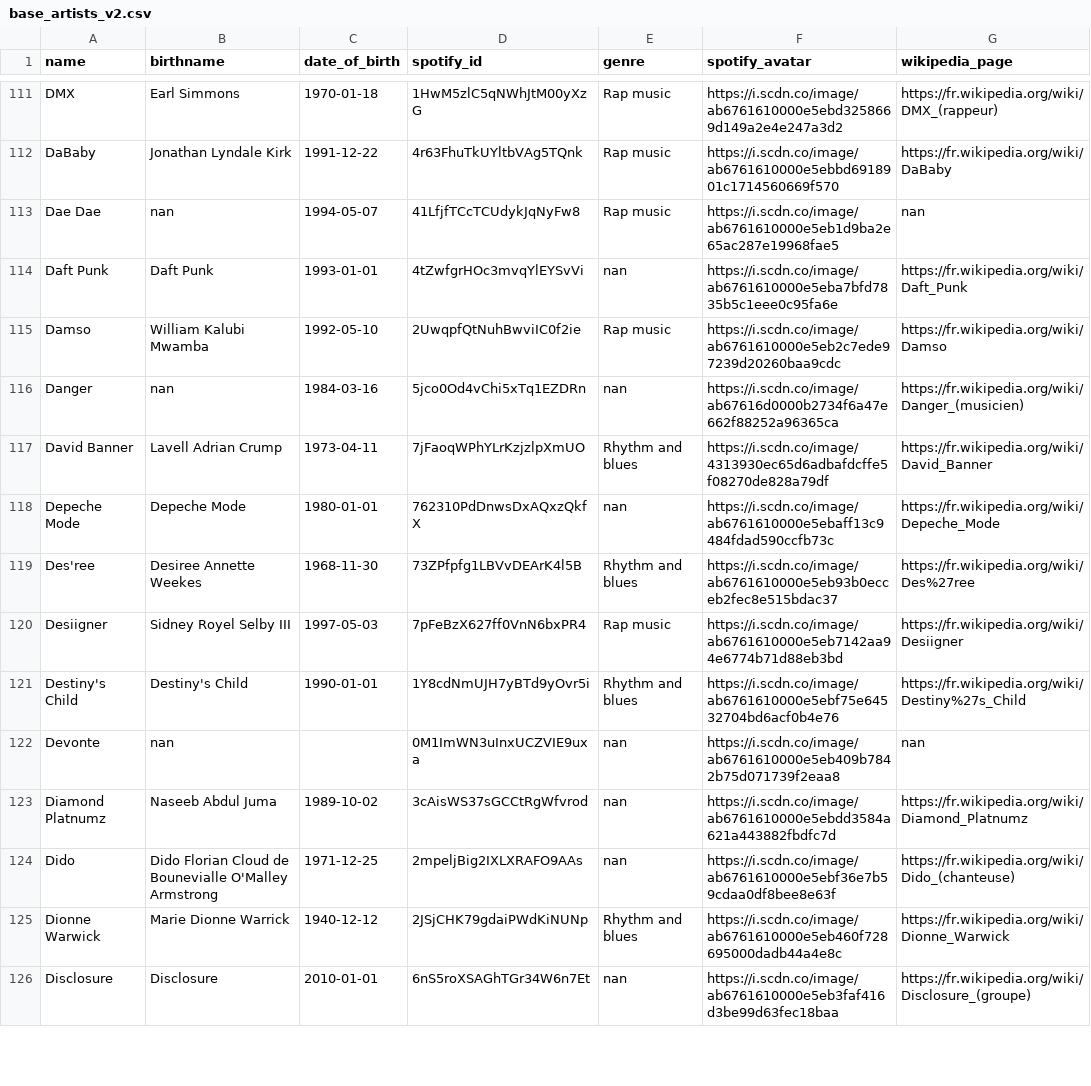
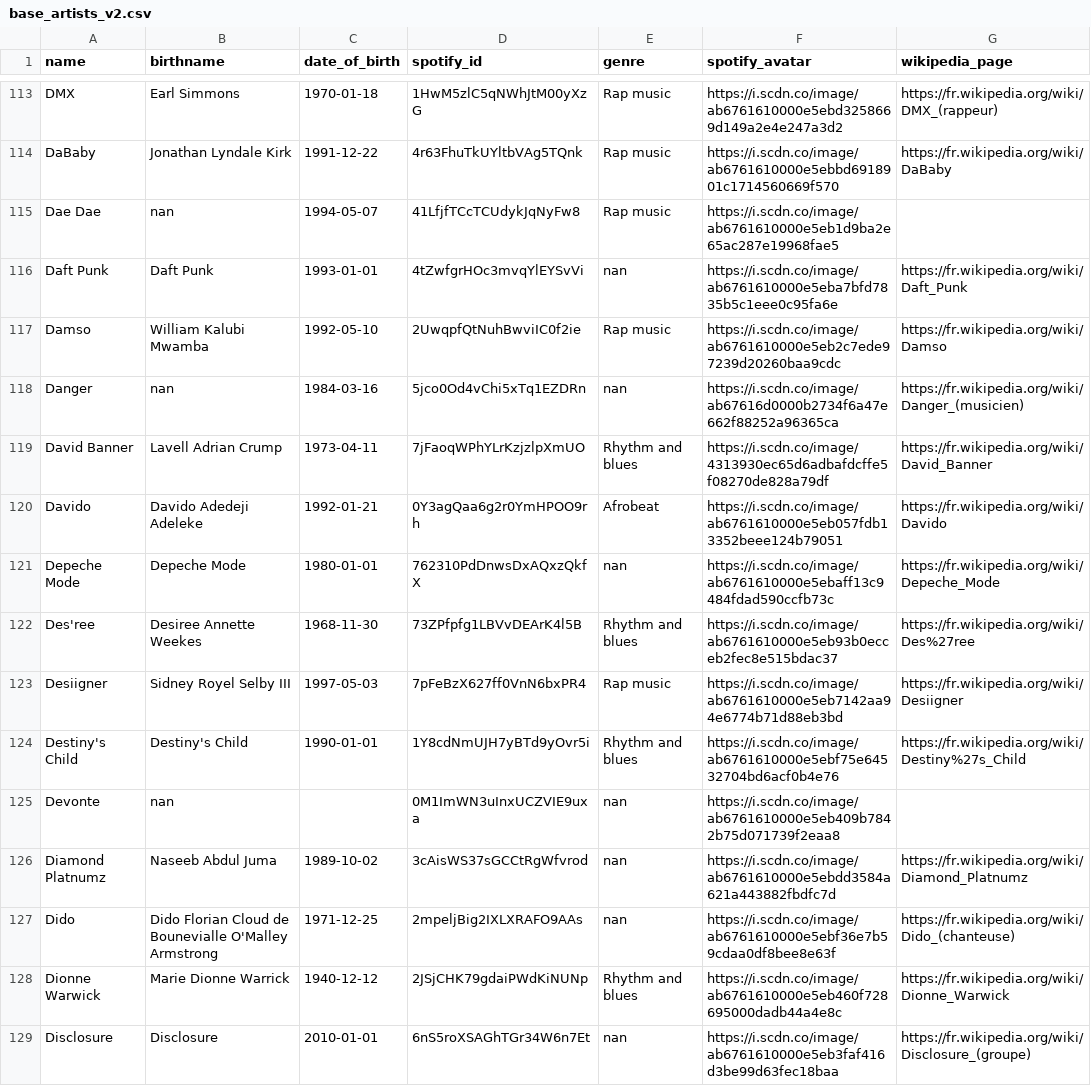
Before and after one commit to Zadigo/myblindtest, a CSV file: blindtest/media/base_artists_v2.csv, drawn as a sheet; only a part is shown, gaps mark what is left out; the diff covers the shown part only.

Commit message:
Export artists

```diff
--- a/blindtest/media/base_artists_v2.csv
+++ b/blindtest/media/base_artists_v2.csv
@@ -112,3 +114,3 @@ DMX,Earl Simmons,1970-01-18,1HwM5zlC5qNWhJtM00yXzG,Rap music,https://i.scdn.co/i
 DaBaby,Jonathan Lyndale Kirk,1991-12-22,4r63FhuTkUYltbVAg5TQnk,Rap music,https://i.scdn.co/image/ab6761610000e5ebbd6918901c1714560669f570,https://fr.wikipedia.org/wiki/DaBaby
-Dae Dae,nan,1994-05-07,41LfjfTCcTCUdykJqNyFw8,Rap music,https://i.scdn.co/image/ab6761610000e5eb1d9ba2e65ac287e19968fae5,nan
+Dae Dae,nan,1994-05-07,41LfjfTCcTCUdykJqNyFw8,Rap music,https://i.scdn.co/image/ab6761610000e5eb1d9ba2e65ac287e19968fae5,
 Daft Punk,Daft Punk,1993-01-01,4tZwfgrHOc3mvqYlEYSvVi,nan,https://i.scdn.co/image/ab6761610000e5eba7bfd7835b5c1eee0c95fa6e,https://fr.wikipedia.org/wiki/Daft_Punk
@@ -117,2 +119,3 @@ Danger,nan,1984-03-16,5jco0Od4vChi5xTq1EZDRn,nan,https://i.scdn.co/image/ab67616
 David Banner,Lavell Adrian Crump,1973-04-11,7jFaoqWPhYLrKzjzlpXmUO,Rhythm and blues,https://i.scdn.co/image/4313930ec65d6adbafdcffe5f08270de828a79df,https://fr.wikipedia.org/wiki/David_Banner
+Davido,Davido Adedeji Adeleke,1992-01-21,0Y3agQaa6g2r0YmHPOO9rh,Afrobeat,https://i.scdn.co/image/ab6761610000e5eb057fdb13352beee124b79051,https://fr.wikipedia.org/wiki/Davido
 Depeche Mode,Depeche Mode,1980-01-01,762310PdDnwsDxAQxzQkfX,nan,https://i.scdn.co/image/ab6761610000e5ebaff13c9484fdad590ccfb73c,https://fr.wikipedia.org/wiki/Depeche_Mode
@@ -121,3 +124,3 @@ Desiigner,Sidney Royel Selby III,1997-05-03,7pFeBzX627ff0VnN6bxPR4,Rap music,htt
 Destiny's Child,Destiny's Child,1990-01-01,1Y8cdNmUJH7yBTd9yOvr5i,Rhythm and blues,https://i.scdn.co/image/ab6761610000e5ebf75e64532704bd6acf0b4e76,https://fr.wikipedia.org/wiki/Destiny%27s_Child
-Devonte,nan,,0M1ImWN3uInxUCZVIE9uxa,nan,https://i.scdn.co/image/ab6761610000e5eb409b7842b75d071739f2eaa8,nan
+Devonte,nan,,0M1ImWN3uInxUCZVIE9uxa,nan,https://i.scdn.co/image/ab6761610000e5eb409b7842b75d071739f2eaa8,
 Diamond Platnumz,Naseeb Abdul Juma,1989-10-02,3cAisWS37sGCCtRgWfvrod,nan,https://i.scdn.co/image/ab6761610000e5ebdd3584a621a443882fbdfc7d,https://fr.wikipedia.org/wiki/Diamond_Platnumz
```
Also changed, not shown: 11 added rows, 1 removed row and 107 edited cells elsewhere in this file, blindtest/media/base_songs_v2.csv.
